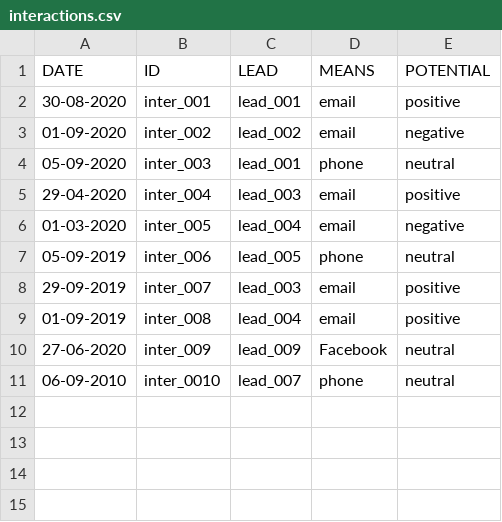
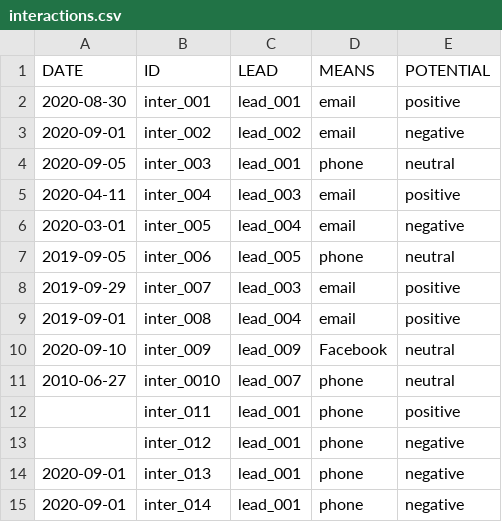
Before and after one commit to nilvng/P1_CRM, a CSV file: interactions.csv, drawn as a sheet.

Commit message:
transfer to Mac, contains an error in formatitng interaction date

```diff
--- a/interactions.csv
+++ b/interactions.csv
@@ -1,11 +1,15 @@
 DATE,ID,LEAD,MEANS,POTENTIAL
-30-08-2020,inter_001,lead_001,email,positive
-01-09-2020,inter_002,lead_002,email,negative
-05-09-2020,inter_003,lead_001,phone,neutral
-29-04-2020,inter_004,lead_003,email,positive
-01-03-2020,inter_005,lead_004,email,negative
-05-09-2019,inter_006,lead_005,phone,neutral
-29-09-2019,inter_007,lead_003,email,positive
-01-09-2019,inter_008,lead_004,email,positive
-27-06-2020,inter_009,lead_009,Facebook,neutral
-06-09-2010,inter_0010,lead_007,phone,neutral
+2020-08-30,inter_001,lead_001,email,positive
+2020-09-01,inter_002,lead_002,email,negative
+2020-09-05,inter_003,lead_001,phone,neutral
+2020-04-11,inter_004,lead_003,email,positive
+2020-03-01,inter_005,lead_004,email,negative
+2019-09-05,inter_006,lead_005,phone,neutral
+2019-09-29,inter_007,lead_003,email,positive
+2019-09-01,inter_008,lead_004,email,positive
+2020-09-10,inter_009,lead_009,Facebook,neutral
+2010-06-27,inter_0010,lead_007,phone,neutral
+,inter_011,lead_001,phone,positive
+,inter_012,lead_001,phone,negative
+2020-09-01,inter_013,lead_001,phone,negative
+2020-09-01,inter_014,lead_001,phone,negative
```
Also changed, not shown: 12 other files.
